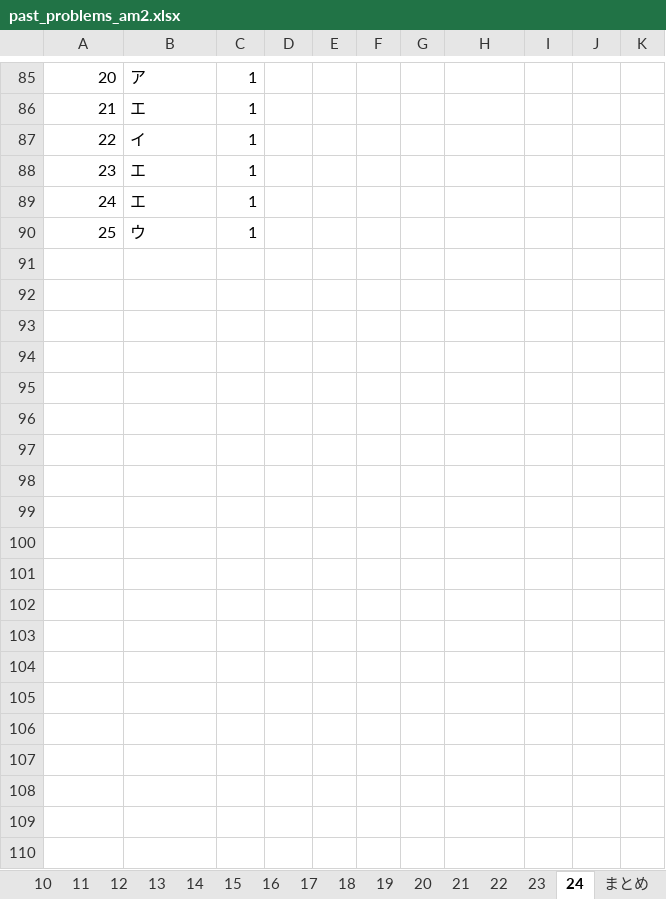
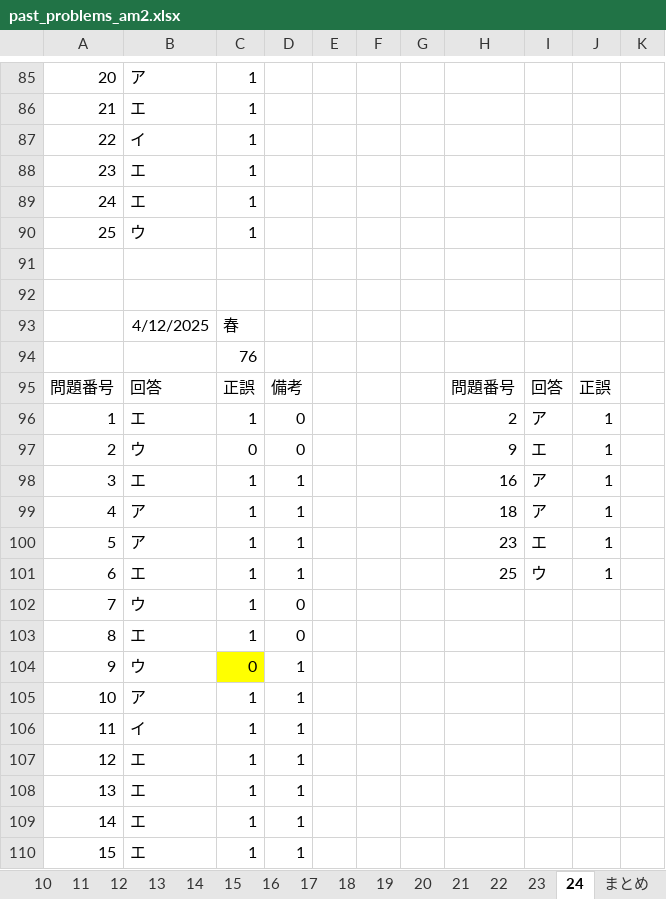
Before and after one commit to Shinichi0713/security_specialist, an Excel workbook: 2025/past_problems/past_problems_am2.xlsx, sheet 24, drawn as a sheet; only a part is shown, gaps mark what is left out; values as stored, in another font and other column widths than the file's, no borders; the diff covers the shown part only; the diff names each change by its address in the sheet, - before the commit and + after, or states it on an @@ line.

Commit message:
up

```diff
--- a/2025/past_problems/past_problems_am2.xlsx (sheet 24)
+++ b/2025/past_problems/past_problems_am2.xlsx (sheet 24)
+row 91: (empty)
+row 92: (empty)
+row 93:  | 4/12/2025 | 春
+row 94:  |  | 76
+row 95: 問題番号 | 回答 | 正誤 | 備考 |  |  |  | 問題番号 | 回答 | 正誤
+row 96: 1 | エ | 1 | 0 |  |  |  | 2 | ア | 1
+row 97: 2 | ウ | 0 | 0 |  |  |  | 9 | エ | 1
+row 98: 3 | エ | 1 | 1 |  |  |  | 16 | ア | 1
+row 99: 4 | ア | 1 | 1 |  |  |  | 18 | ア | 1
+row 100: 5 | ア | 1 | 1 |  |  |  | 23 | エ | 1
+row 101: 6 | エ | 1 | 1 |  |  |  | 25 | ウ | 1
+row 102: 7 | ウ | 1 | 0
+row 103: 8 | エ | 1 | 0
+row 104: 9 | ウ | 0 | 1
+row 105: 10 | ア | 1 | 1
+row 106: 11 | イ | 1 | 1
+row 107: 12 | エ | 1 | 1
+row 108: 13 | エ | 1 | 1
+row 109: 14 | エ | 1 | 1
+row 110: 15 | エ | 1 | 1
```
Also changed, not shown: 10 added rows elsewhere in this sheet.
